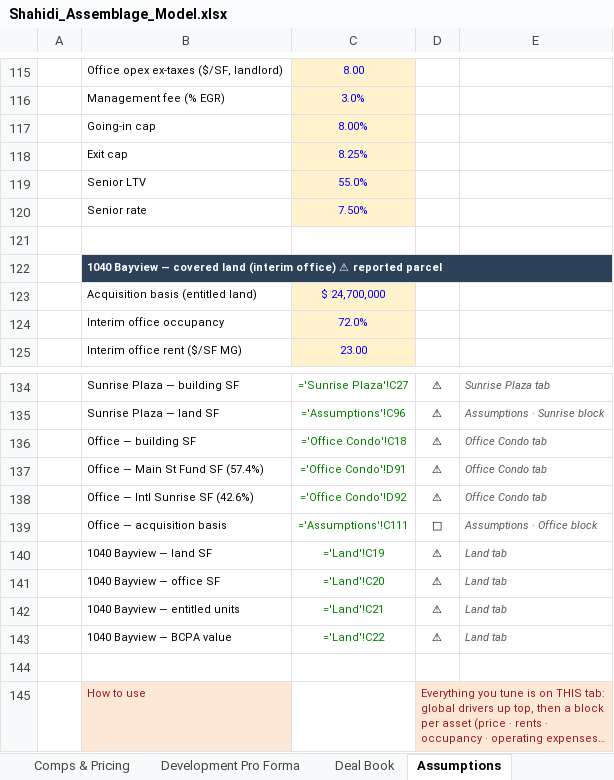
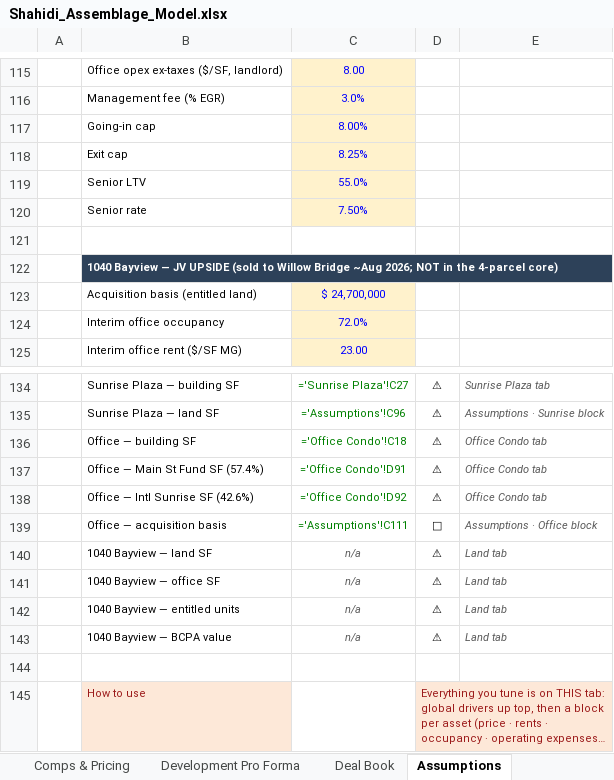
Before and after one commit to aidanesimire-ops/Aida-respository, an Excel workbook: Shahidi_Assemblage_Model.xlsx, sheet Assumptions, drawn as a sheet; only a part is shown, gaps mark what is left out; long unchanged cells end in …; values as stored, in another font and other column widths than the file's, no borders; formulas without a stored value are shown as written; the diff names each change by its address in the sheet, - before the commit and + after, or states it on an @@ line.

```diff
--- a/Shahidi_Assemblage_Model.xlsx (sheet Assumptions)
+++ b/Shahidi_Assemblage_Model.xlsx (sheet Assumptions)
-B122: …Bayview — covered land (interim office) ⚠ reported parcel
+B122: …Bayview — JV UPSIDE (sold to Willow Bridge ~Aug 2026; NOT in the 4-parcel core)
-C140: ='Land'!C19
+C140: n/a
@@ C140:C143 italic: off → on, text colour: #008000 → #595959 @@
-C141: ='Land'!C20
+C141: n/a
-C142: ='Land'!C21
+C142: n/a
-C143: ='Land'!C22
+C143: n/a
```
Also changed, not shown: sheet Highest & Best Use, sheet Start Here, sheet Comps & Pricing, sheet Executive Summary, sheet Assemblage, sheet Deal Book, other sheet tabs, 9 other files.
